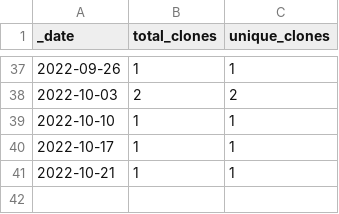
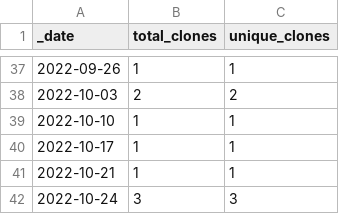
Before and after one commit to roberts-farm-of-ideas/5, a CSV file: traffic/clones.csv, drawn as a sheet; only a part is shown, gaps mark what is left out.

Commit message:
GitHub traffic

```diff
--- a/traffic/clones.csv
+++ b/traffic/clones.csv
@@ -41 +41,2 @@ _date,total_clones,unique_clones
 2022-10-21,1,1
+2022-10-24,3,3
```
Also changed, not shown: 1 other file.
